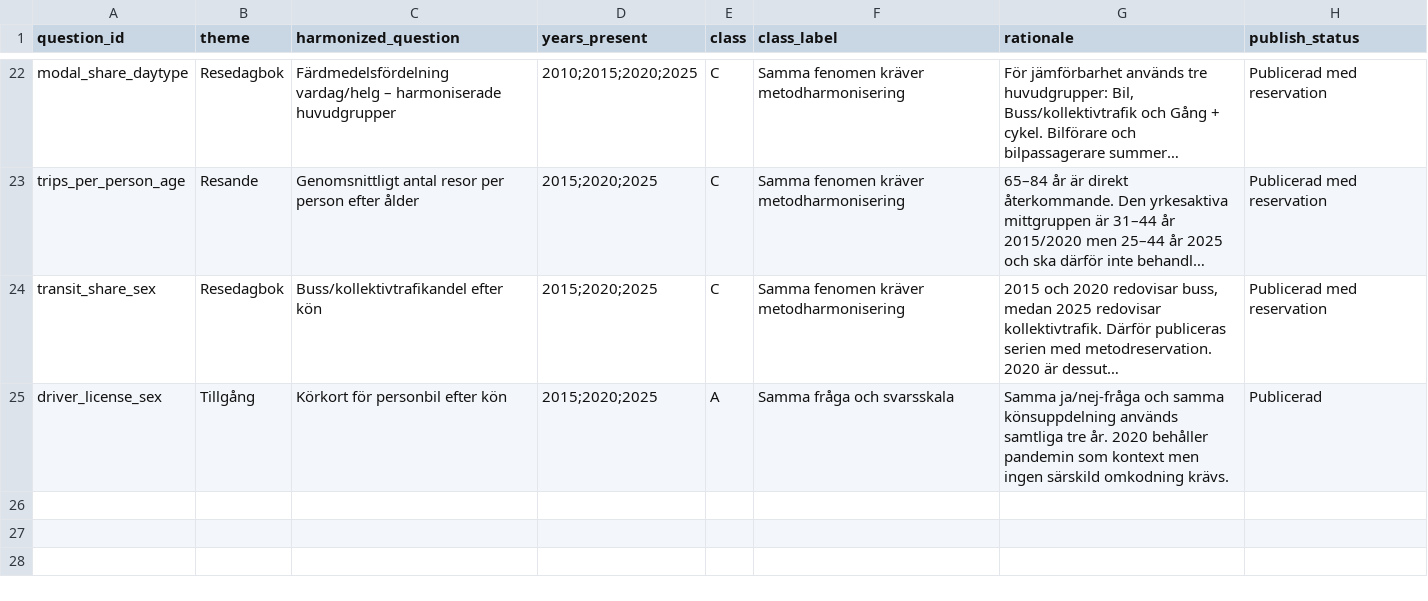
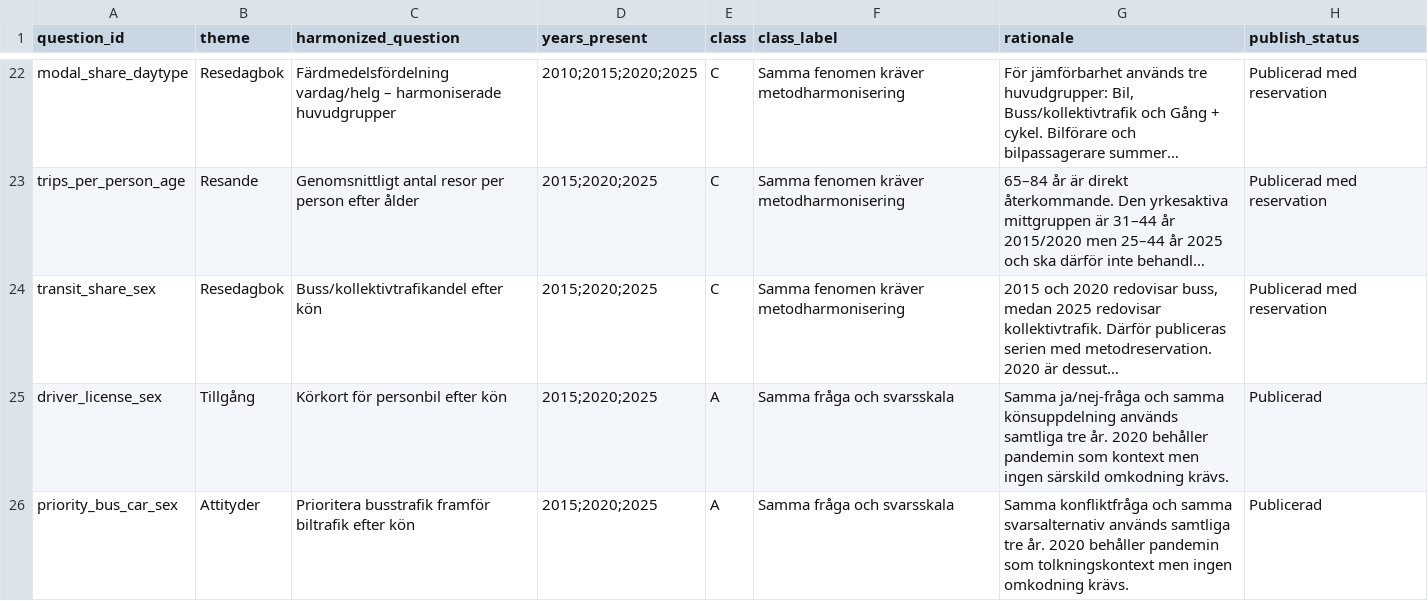
Before and after one commit to Lulea-statistik/resvanor-lulea, a CSV file: docs/data/question_harmonization.csv, drawn as a sheet; only a part is shown, gaps mark what is left out; long unchanged cells end in …; the diff names each change by its address in the sheet, - before the commit and + after, or states it on an @@ line.

Commit message:
Register bus priority by sex series

```diff
--- a/docs/data/question_harmonization.csv
+++ b/docs/data/question_harmonization.csv
+row 26: priority_bus_car_sex | Attityder | Prioritera busstrafik framför biltrafik efter kön | 2015;2020;2025 | A | Samma fråga och svarsskala | Samma konfliktfråga och samma svarsalternativ används samtliga tre år. 2020 behåller pandemin som tolkningskontext men ingen omkodning krävs. | Publicerad
```
